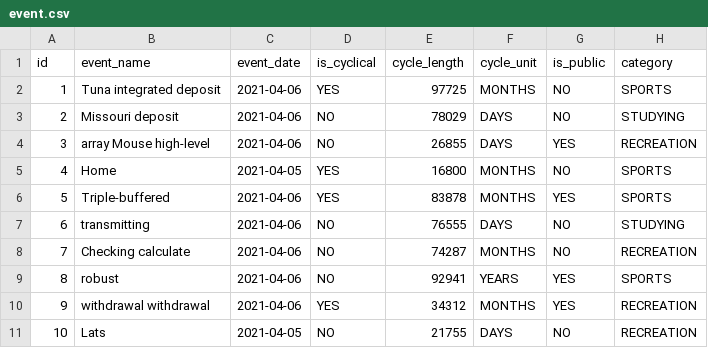
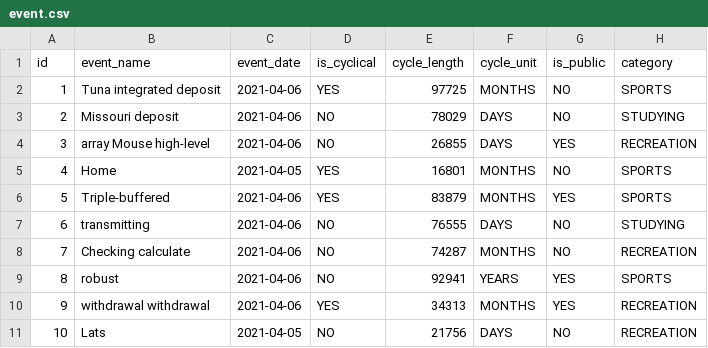
Before and after one commit to TauTheLepton/PAP-21L, a CSV file: xd365/src/main/resources/config/liquibase/fake-data/event.csv, drawn as a sheet.

```diff
--- a/xd365/src/main/resources/config/liquibase/fake-data/event.csv
+++ b/xd365/src/main/resources/config/liquibase/fake-data/event.csv
@@ -4,4 +4,4 @@ id;event_name;event_date;is_cyclical;cycle_length;cycle_unit;is_public;category
 3;array Mouse high-level;2021-04-06;NO;26855;DAYS;YES;RECREATION
-4;Home;2021-04-05;YES;16800;MONTHS;NO;SPORTS
-5;Triple-buffered;2021-04-06;YES;83878;MONTHS;YES;SPORTS
+4;Home;2021-04-05;YES;16801;MONTHS;NO;SPORTS
+5;Triple-buffered;2021-04-06;YES;83879;MONTHS;YES;SPORTS
 6;transmitting;2021-04-06;NO;76555;DAYS;NO;STUDYING
@@ -9,3 +9,3 @@ id;event_name;event_date;is_cyclical;cycle_length;cycle_unit;is_public;category
 8;robust;2021-04-06;NO;92941;YEARS;YES;SPORTS
-9;withdrawal withdrawal;2021-04-06;YES;34312;MONTHS;YES;RECREATION
-10;Lats;2021-04-05;NO;21755;DAYS;NO;RECREATION
+9;withdrawal withdrawal;2021-04-06;YES;34313;MONTHS;YES;RECREATION
+10;Lats;2021-04-05;NO;21756;DAYS;NO;RECREATION
```
Also changed, not shown: 5 other files.
